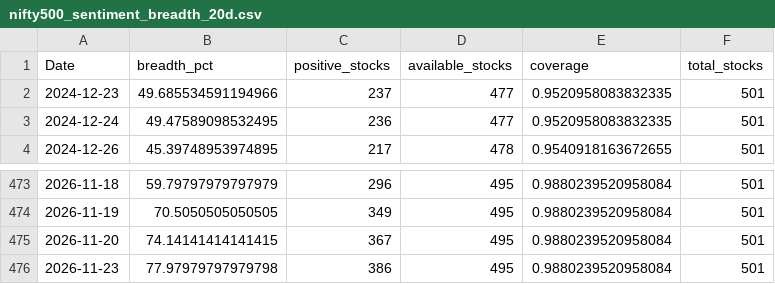
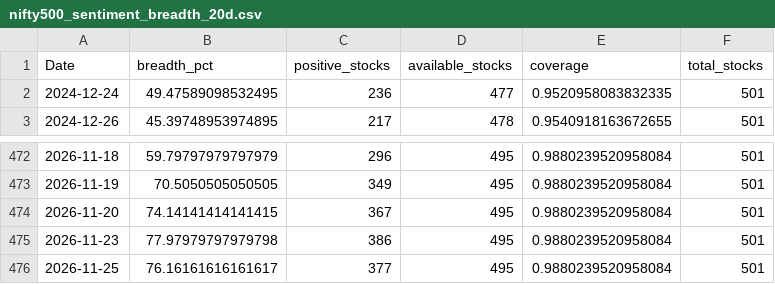
Before and after one commit to CS26-ST/short_term_sentiment_indicator, a CSV file: output/nifty500_sentiment_breadth_20d.csv, drawn as a sheet; only a part is shown, gaps mark what is left out; removed rows and columns are numbered as before the commit, all else as after; the diff names each change by its address in the sheet, - before the commit and + after, or states it on an @@ line.

```diff
--- a/output/nifty500_sentiment_breadth_20d.csv
+++ b/output/nifty500_sentiment_breadth_20d.csv
-row 2: 2024-12-23 | 49.685534591194966 | 237 | 477 | 0.9520958083832335 | 501
+row 476: 2026-11-25 | 76.16161616161617 | 377 | 495 | 0.9880239520958084 | 501
```
Also changed, not shown: 2 other files.
